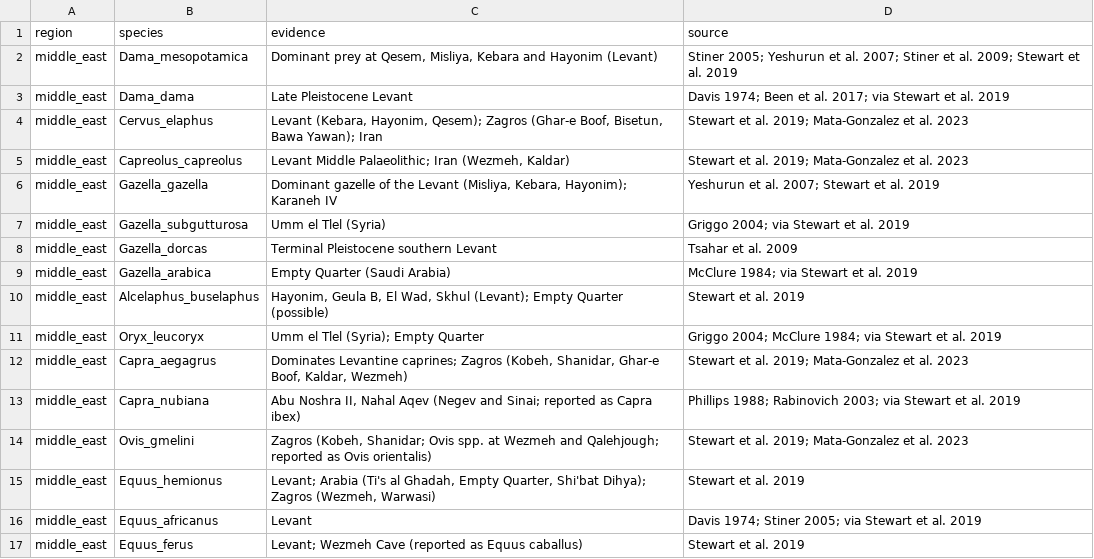
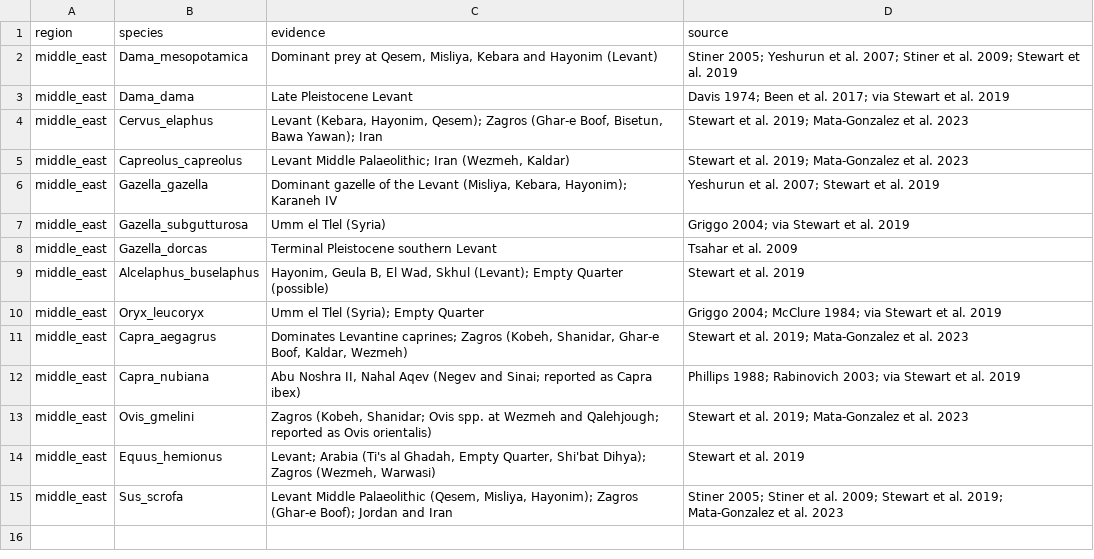
Before and after one commit to nxmarom/richcast, a CSV file: inst/extdata/zooarch_taxa.csv, drawn as a sheet.

```diff
--- a/inst/extdata/zooarch_taxa.csv
+++ b/inst/extdata/zooarch_taxa.csv
@@ -8,3 +8,2 @@ middle_east,Gazella_subgutturosa,"Umm el Tlel (Syria)","Griggo 2004; via Stewart
 middle_east,Gazella_dorcas,"Terminal Pleistocene southern Levant","Tsahar et al. 2009"
-middle_east,Gazella_arabica,"Empty Quarter (Saudi Arabia)","McClure 1984; via Stewart et al. 2019"
 middle_east,Alcelaphus_buselaphus,"Hayonim, Geula B, El Wad, Skhul (Levant); Empty Quarter (possible)","Stewart et al. 2019"
@@ -15,3 +14,2 @@ middle_east,Ovis_gmelini,"Zagros (Kobeh, Shanidar; Ovis spp. at Wezmeh and Qaleh
 middle_east,Equus_hemionus,"Levant; Arabia (Ti's al Ghadah, Empty Quarter, Shi'bat Dihya); Zagros (Wezmeh, Warwasi)","Stewart et al. 2019"
-middle_east,Equus_africanus,"Levant","Davis 1974; Stiner 2005; via Stewart et al. 2019"
-middle_east,Equus_ferus,"Levant; Wezmeh Cave (reported as Equus caballus)","Stewart et al. 2019"
+middle_east,Sus_scrofa,"Levant Middle Palaeolithic (Qesem, Misliya, Hayonim); Zagros (Ghar-e Boof); Jordan and Iran","Stiner 2005; Stiner et al. 2009; Stewart et al. 2019; Mata-Gonzalez et al. 2023"
```
Also changed, not shown: 3 other files.
